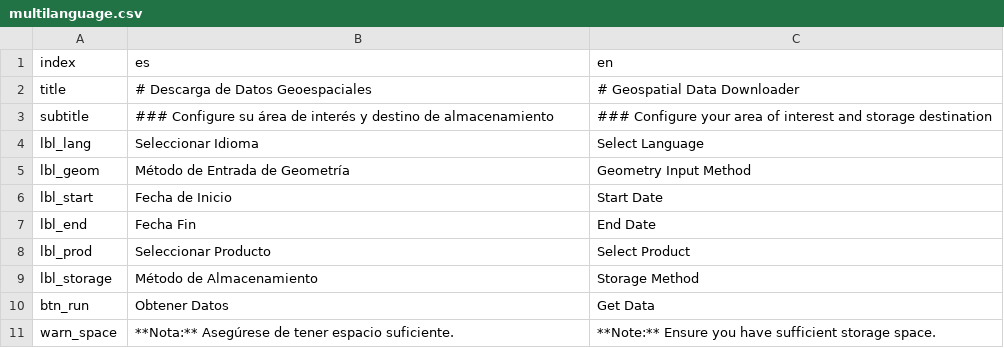
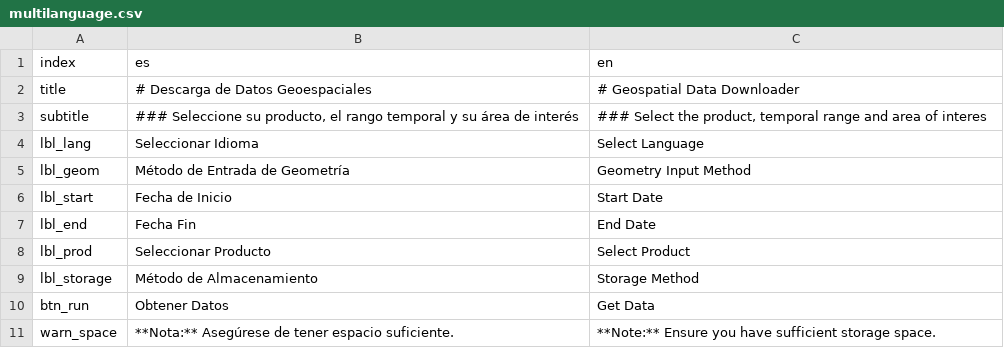
Before and after one commit to KhaosResearch/satellite-crop-merge-ds, a CSV file: src/assets/multilanguage.csv, drawn as a sheet.

```diff
--- a/src/assets/multilanguage.csv
+++ b/src/assets/multilanguage.csv
@@ -2,3 +2,3 @@ index,es,en
 title,"# Descarga de Datos Geoespaciales","# Geospatial Data Downloader"
-subtitle,"### Configure su área de interés y destino de almacenamiento","### Configure your area of interest and storage destination"
+subtitle,"### Seleccione su producto, el rango temporal y su área de interés","### Select the product, temporal range and area of interes"
 lbl_lang,Seleccionar Idioma,Select Language
```
Also changed, not shown: 3 other files.
